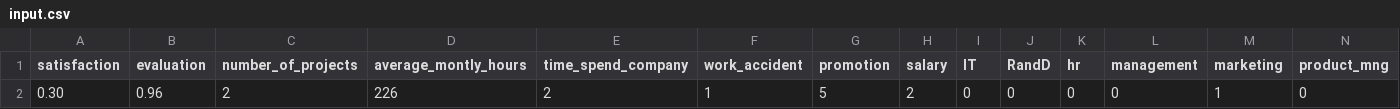
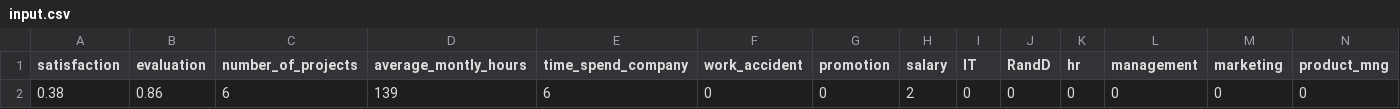
Before and after one commit to Cloud-Scripter/Employee_Attrition_Prediction, a CSV file: AttritionModel/Data/input.csv, drawn as a sheet; only a part is shown; removed rows and columns are numbered as before the commit, all else as after; rows hold the shown columns only; the diff names each change by its address in the sheet, - before the commit and + after, or states it on an @@ line.

Commit message:
Model Changes

```diff
--- a/AttritionModel/Data/input.csv
+++ b/AttritionModel/Data/input.csv
-row 2: 0.30 | 0.96 | 2 | 226 | 2 | 1 | 5 | 2 | 0 | 0 | 0 | 0 | 1 | 0
+row 2: 0.38 | 0.86 | 6 | 139 | 6 | 0 | 0 | 2 | 0 | 0 | 0 | 0 | 0 | 0
```
Also changed, not shown: 6 other files.
